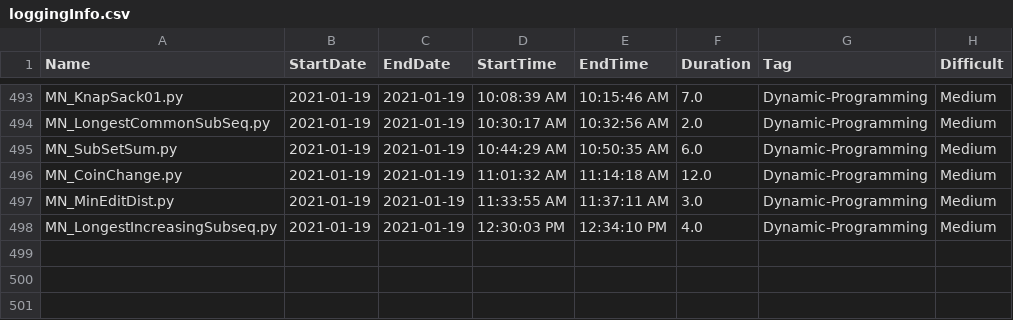
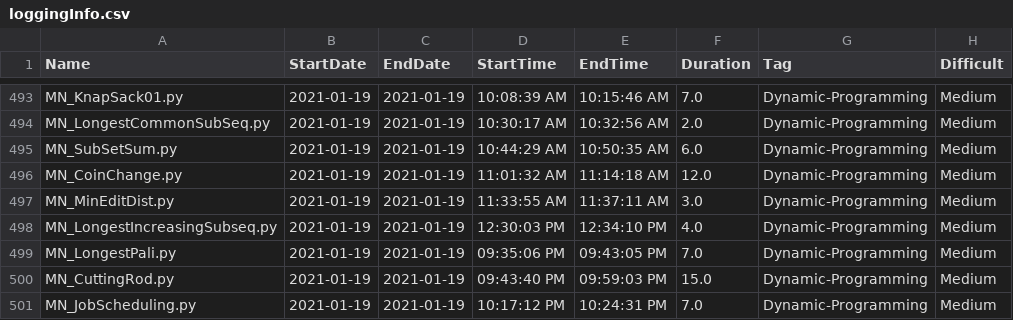
Before and after one commit to Omkar02/FAANG, a CSV file: loggingInfo.csv, drawn as a sheet; only a part is shown, gaps mark what is left out.

```diff
--- a/loggingInfo.csv
+++ b/loggingInfo.csv
@@ -498 +498,4 @@ MN_MinEditDist.py,2021-01-19,2021-01-19,11:33:55 AM,11:37:11 AM,3.0,Dynamic-Prog
 MN_LongestIncreasingSubseq.py,2021-01-19,2021-01-19,12:30:03 PM,12:34:10 PM,4.0,Dynamic-Programming,Medium
+MN_LongestPali.py,2021-01-19,2021-01-19,09:35:06 PM,09:43:05 PM,7.0,Dynamic-Programming,Medium
+MN_CuttingRod.py,2021-01-19,2021-01-19,09:43:40 PM,09:59:03 PM,15.0,Dynamic-Programming,Medium
+MN_JobScheduling.py,2021-01-19,2021-01-19,10:17:12 PM,10:24:31 PM,7.0,Dynamic-Programming,Medium
```
Also changed, not shown: 6 other files.
